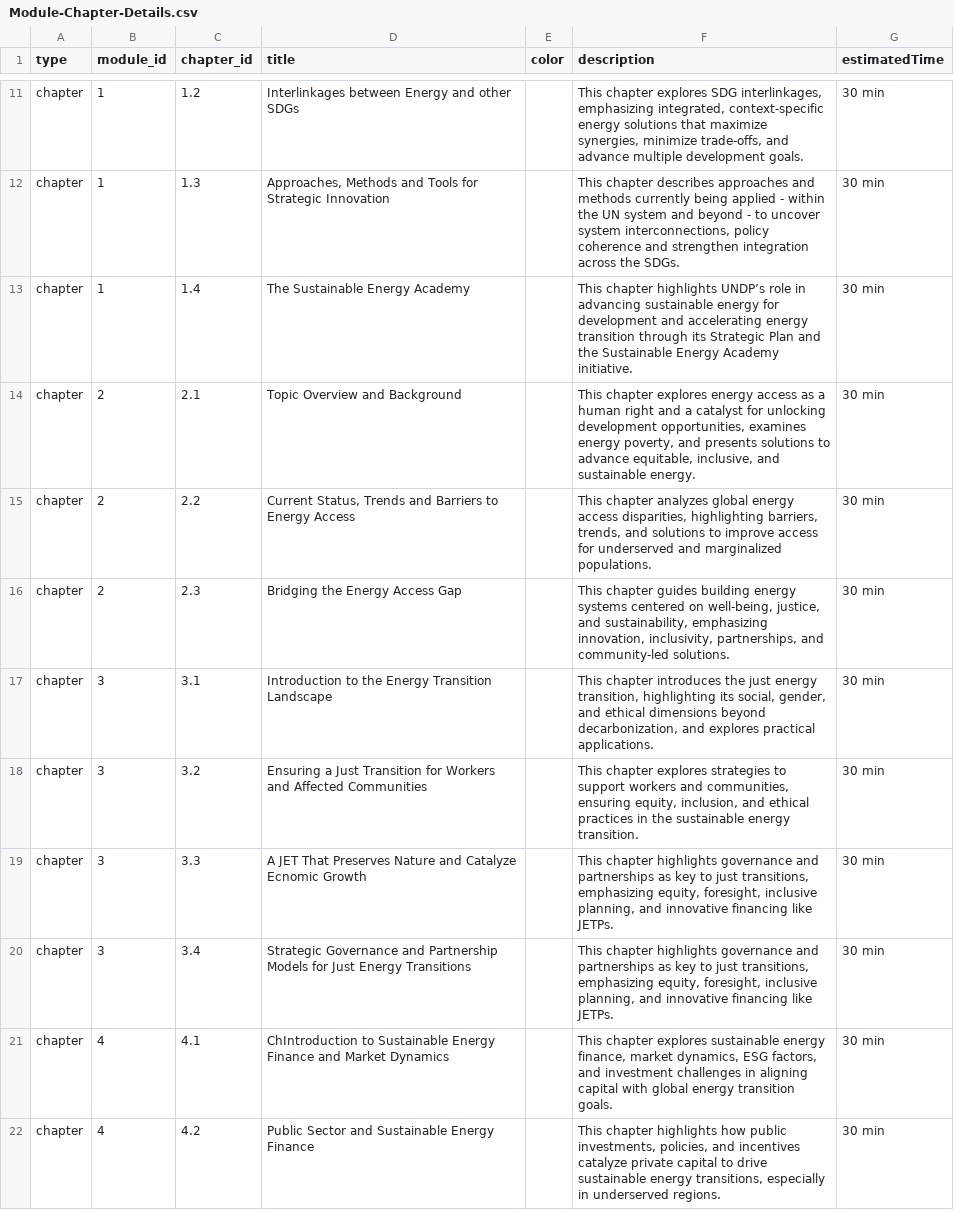
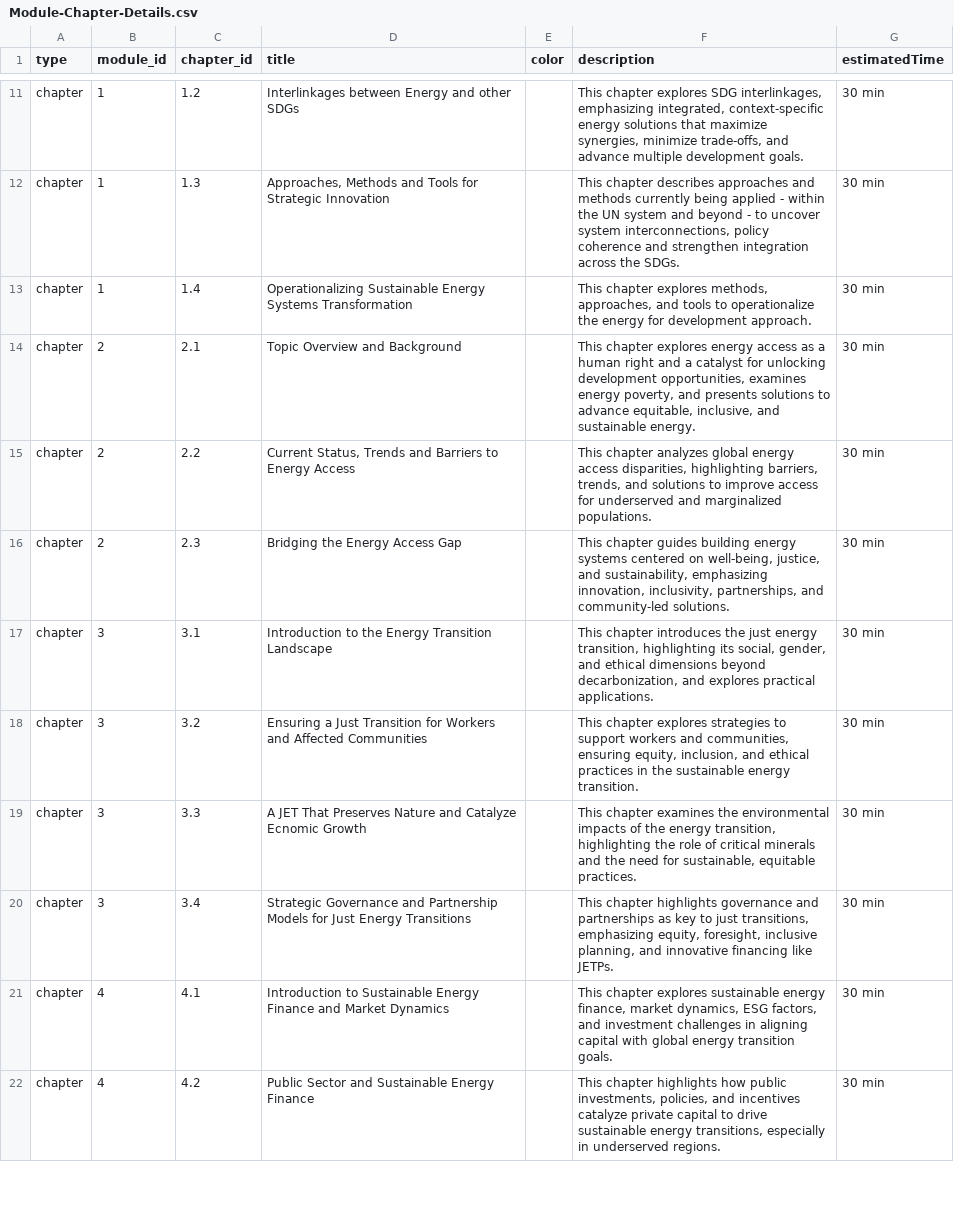
Before and after one commit to UNDP-Data/dsc-energy-academy-pipeline, a CSV file: 02_Inputs/data/Module-Chapter-Details.csv, drawn as a sheet; only a part is shown, gaps mark what is left out.

```diff
--- a/02_Inputs/data/Module-Chapter-Details.csv
+++ b/02_Inputs/data/Module-Chapter-Details.csv
@@ -12,3 +12,3 @@ chapter,1,1.2,Interlinkages between Energy and other SDGs ,,"This chapter expl
 chapter,1,1.3,"Approaches, Methods and Tools for Strategic Innovation",,"This chapter describes approaches and methods currently being applied - within the UN system and beyond - to uncover system interconnections, policy coherence and strengthen integration across the SDGs. ",30 min
-chapter,1,1.4,The Sustainable Energy Academy,,This chapter highlights UNDP’s role in advancing sustainable energy for development and accelerating energy transition through its Strategic Plan and the Sustainable Energy Academy initiative.,30 min
+chapter,1,1.4,Operationalizing Sustainable Energy Systems Transformation,,"This chapter explores methods, approaches, and tools to operationalize the energy for development approach.",30 min
 chapter,2,2.1,Topic Overview and Background,,"This chapter explores energy access as a human right and a catalyst for unlocking development opportunities, examines energy poverty, and presents solutions to advance equitable, inclusive, and sustainable energy. ",30 min
@@ -18,5 +18,5 @@ chapter,3,3.1,Introduction to the Energy Transition Landscape,,"This chapter int
 chapter,3,3.2,Ensuring a Just Transition for Workers and Affected Communities,,"This chapter explores strategies to support workers and communities, ensuring equity, inclusion, and ethical practices in the sustainable energy transition.",30 min
-chapter,3,3.3,A JET That Preserves Nature and Catalyze Ecnomic Growth,,"This chapter highlights governance and partnerships as key to just transitions, emphasizing equity, foresight, inclusive planning, and innovative financing like JETPs.",30 min
+chapter,3,3.3,A JET That Preserves Nature and Catalyze Ecnomic Growth,,"This chapter examines the environmental impacts of the energy transition, highlighting the role of critical minerals and the need for sustainable, equitable practices.",30 min
 chapter,3,3.4,Strategic Governance and Partnership Models for Just Energy Transitions,,"This chapter highlights governance and partnerships as key to just transitions, emphasizing equity, foresight, inclusive planning, and innovative financing like JETPs.",30 min
-chapter,4,4.1,ChIntroduction to Sustainable Energy Finance and Market Dynamics,,"This chapter explores sustainable energy finance, market dynamics, ESG factors, and investment challenges in aligning capital with global energy transition goals.",30 min
+chapter,4,4.1,Introduction to Sustainable Energy Finance and Market Dynamics,,"This chapter explores sustainable energy finance, market dynamics, ESG factors, and investment challenges in aligning capital with global energy transition goals.",30 min
 chapter,4,4.2,Public Sector and Sustainable Energy Finance,,"This chapter highlights how public investments, policies, and incentives catalyze private capital to drive sustainable energy transitions, especially in underserved regions.",30 min
```
Also changed, not shown: 7 other files.
